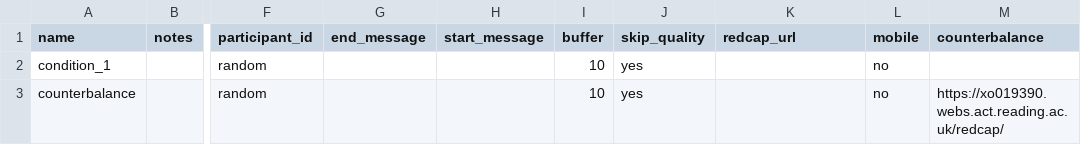
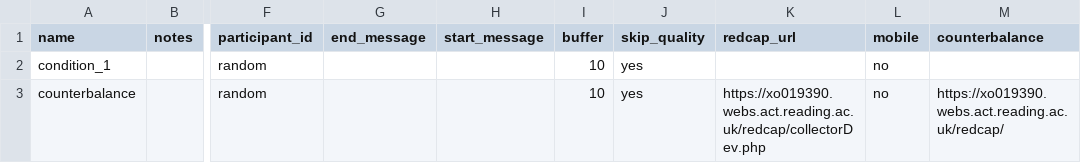
Before and after one commit to tdepsych/collector-experiments, a CSV file: User/Projects/axcpt/conditions.csv, drawn as a sheet; only a part is shown, gaps mark what is left out; the diff names each change by its address in the sheet, - before the commit and + after, or states it on an @@ line.

Commit message:
AXCPT linked to REDCap (cgd test)

```diff
--- a/User/Projects/axcpt/conditions.csv
+++ b/User/Projects/axcpt/conditions.csv
-K3 (redcap_url): (empty)
+K3 (redcap_url): https://xo019390.webs.act.reading.ac.uk/redcap/collectorDev.php
```
Also changed, not shown: 2 other files.
